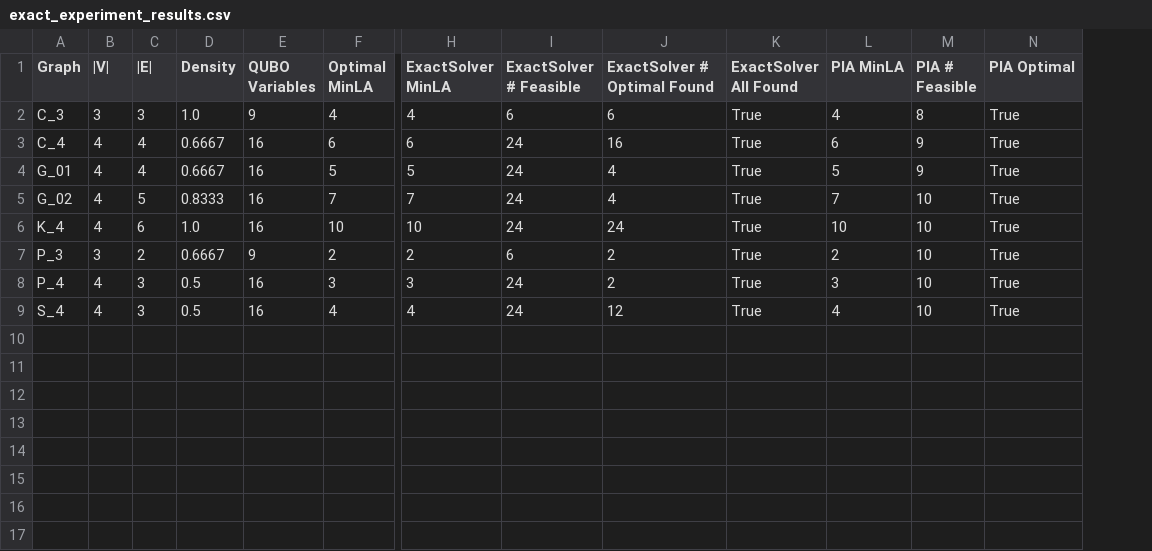
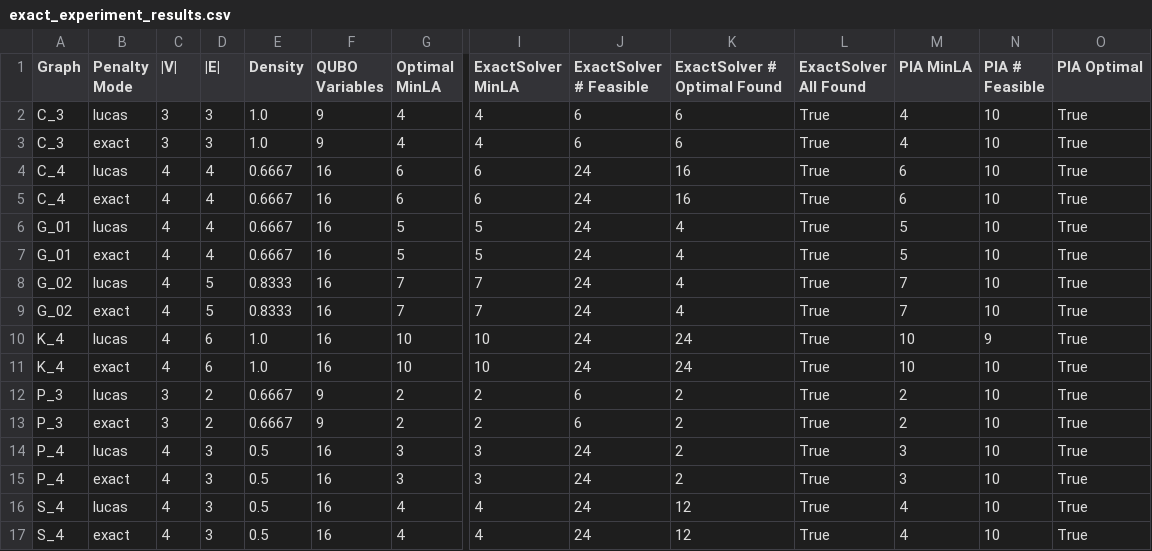
Before and after one commit to DarkTXYZ/thesis-experiment, a CSV file: Results/exact_experiment_results.csv, drawn as a sheet; only a part is shown, gaps mark what is left out; addresses are those after the commit; rows hold the shown columns only; the diff names each change by its address in the sheet, - before the commit and + after, or states it on an @@ line.

Commit message:
Add penalty mode support in exact experiment results and update sampling parameters

```diff
--- a/Results/exact_experiment_results.csv
+++ b/Results/exact_experiment_results.csv
+column B (Penalty Mode), row 2: lucas; row 4: lucas; row 6: lucas; row 8: lucas; rows 11-12: exact | lucas; rows 15-16: exact | lucas
-N2 (PIA # Feasible): 8
+N2 (PIA # Feasible): 10
+row 3: C_3 | exact | 3 | 3 | 1.0 | 9 | 4 | 4 | 6 | 6 | True | 4 | 10 | True
-N4 (PIA # Feasible): 9
+N4 (PIA # Feasible): 10
+row 5: C_4 | exact | 4 | 4 | 0.6667 | 16 | 6 | 6 | 24 | 16 | True | 6 | 10 | True
-N6 (PIA # Feasible): 9
+N6 (PIA # Feasible): 10
+row 7: G_01 | exact | 4 | 4 | 0.6667 | 16 | 5 | 5 | 24 | 4 | True | 5 | 10 | True
+row 9: G_02 | exact | 4 | 5 | 0.8333 | 16 | 7 | 7 | 24 | 4 | True | 7 | 10 | True
+row 10: K_4 | lucas | 4 | 6 | 1.0 | 16 | 10 | 10 | 24 | 24 | True | 10 | 9 | True
+row 13: P_3 | exact | 3 | 2 | 0.6667 | 9 | 2 | 2 | 6 | 2 | True | 2 | 10 | True
+row 14: P_4 | lucas | 4 | 3 | 0.5 | 16 | 3 | 3 | 24 | 2 | True | 3 | 10 | True
+row 17: S_4 | exact | 4 | 3 | 0.5 | 16 | 4 | 4 | 24 | 12 | True | 4 | 10 | True
```
Also changed, not shown: 1 other file.
